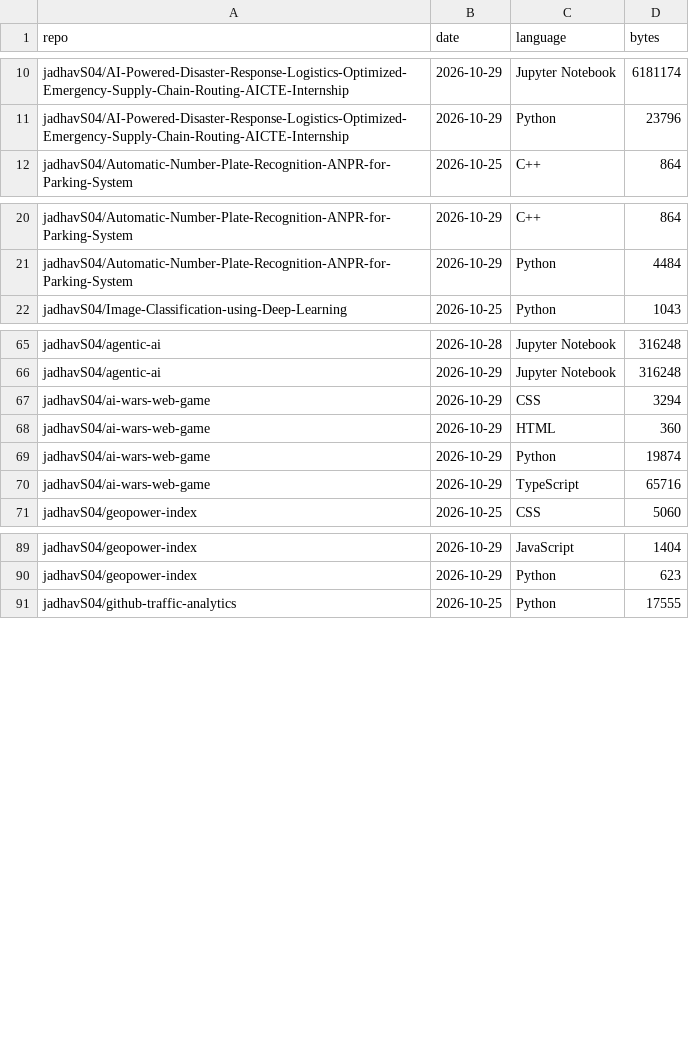
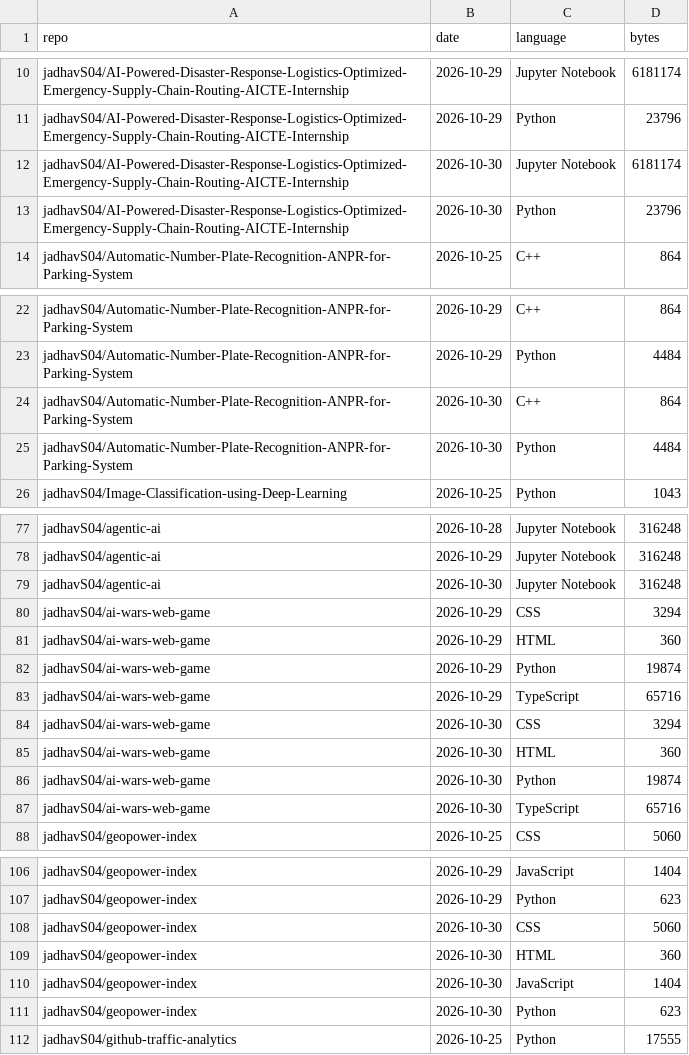
Before and after one commit to jadhavS04/github-traffic-analytics, a CSV file: data/languages.csv, drawn as a sheet; only a part is shown, gaps mark what is left out; the diff covers the shown part only; the diff names each change by its address in the sheet, - before the commit and + after, or states it on an @@ line.

```diff
--- a/data/languages.csv
+++ b/data/languages.csv
+row 12: jadhavS04/AI-Powered-Disaster-Response-Logistics-Optimized-Emergency-Supply-Chain-Routing-AICTE-Internship | 2026-10-30 | Jupyter Notebook | 6181174
+row 13: jadhavS04/AI-Powered-Disaster-Response-Logistics-Optimized-Emergency-Supply-Chain-Routing-AICTE-Internship | 2026-10-30 | Python | 23796
+row 24: jadhavS04/Automatic-Number-Plate-Recognition-ANPR-for-Parking-System | 2026-10-30 | C++ | 864
+row 25: jadhavS04/Automatic-Number-Plate-Recognition-ANPR-for-Parking-System | 2026-10-30 | Python | 4484
+row 79: jadhavS04/agentic-ai | 2026-10-30 | Jupyter Notebook | 316248
+row 84: jadhavS04/ai-wars-web-game | 2026-10-30 | CSS | 3294
+row 85: jadhavS04/ai-wars-web-game | 2026-10-30 | HTML | 360
+row 86: jadhavS04/ai-wars-web-game | 2026-10-30 | Python | 19874
+row 87: jadhavS04/ai-wars-web-game | 2026-10-30 | TypeScript | 65716
+row 108: jadhavS04/geopower-index | 2026-10-30 | CSS | 5060
+row 109: jadhavS04/geopower-index | 2026-10-30 | HTML | 360
+row 110: jadhavS04/geopower-index | 2026-10-30 | JavaScript | 1404
+row 111: jadhavS04/geopower-index | 2026-10-30 | Python | 623
```
Also changed, not shown: 13 added rows elsewhere in this file, data/clones.csv, data/paths.csv, 7 other files.
